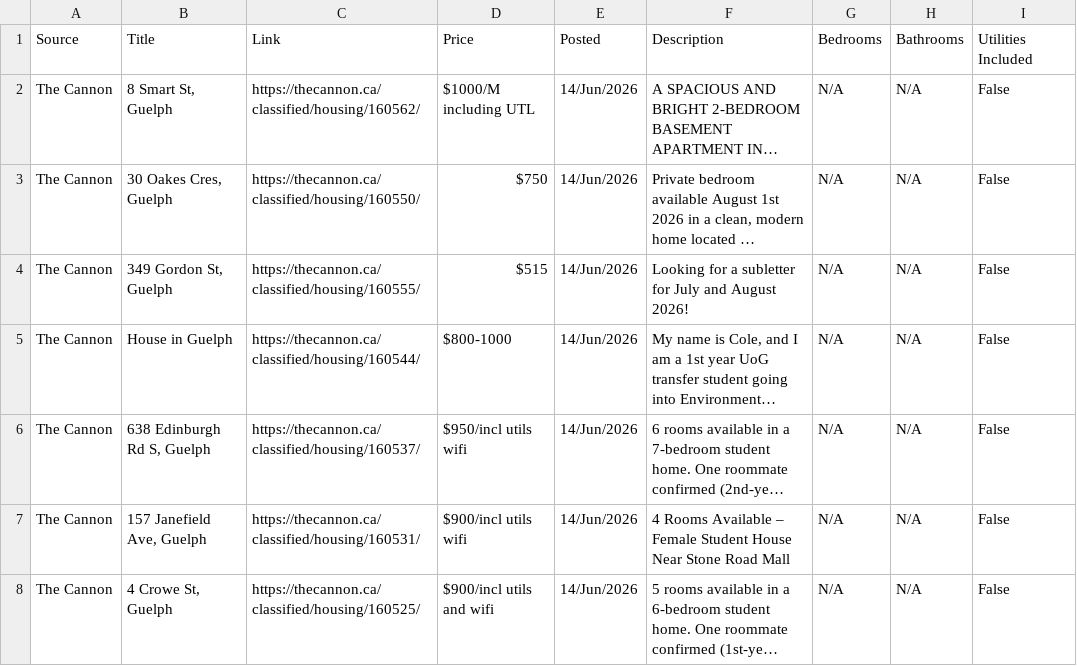
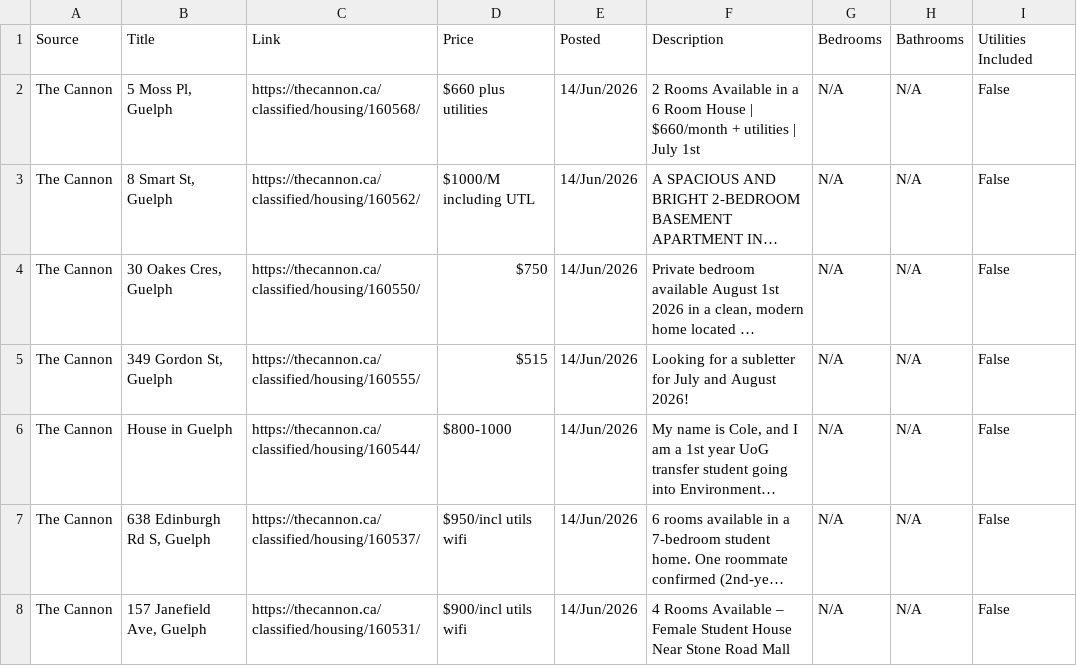
Before and after one commit to Jkhaleed/Rental-Scrapper, a CSV file: houses.csv, drawn as a sheet; only a part is shown; the shorter side is filled out with more unchanged rows; long unchanged cells end in …; the diff names each change by its address in the sheet, - before the commit and + after, or states it on an @@ line.

```diff
--- a/houses.csv
+++ b/houses.csv
+row 2: The Cannon | 5 Moss Pl, Guelph | https://thecannon.ca/classified/housing/160568/ | $660 plus utilities | 14/Jun/2026 | 2 Rooms Available in a 6 Room House | $660/month + utilities | July 1st | N/A | N/A | False
```
